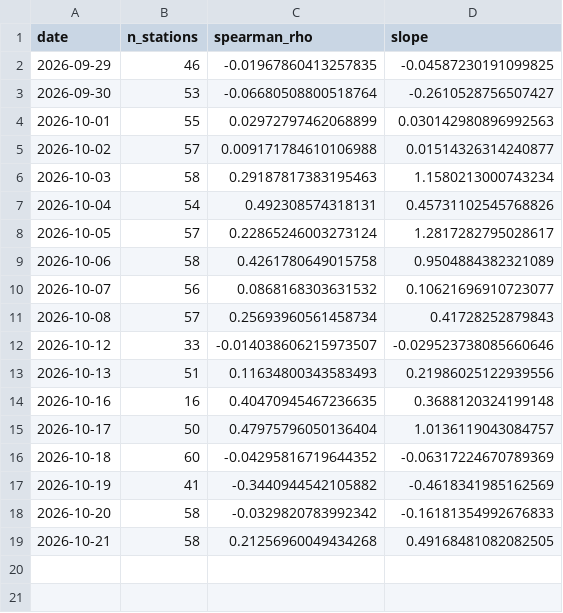
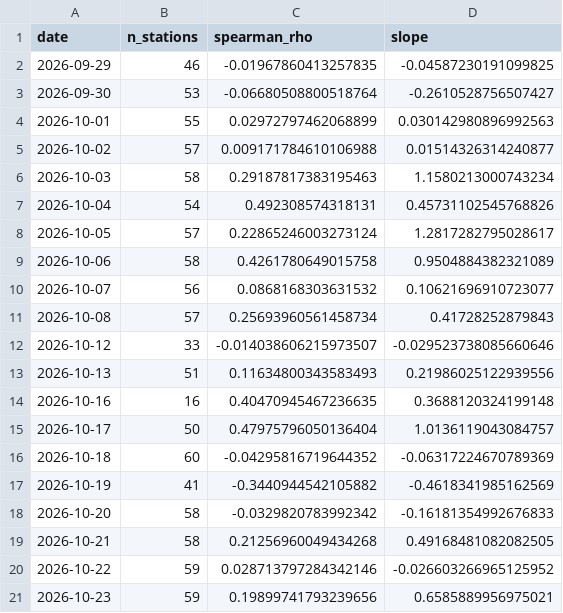
Before and after one commit to HalcyonVector/AQI-Network-Integrity-System, a CSV file: data/processed/daily_satellite_signal.csv, drawn as a sheet; the diff names each change by its address in the sheet, - before the commit and + after, or states it on an @@ line.

```diff
--- a/data/processed/daily_satellite_signal.csv
+++ b/data/processed/daily_satellite_signal.csv
+row 20: 2026-10-22 | 59 | 0.028713797284342146 | -0.026603266965125952
+row 21: 2026-10-23 | 59 | 0.19899741793239656 | 0.6585889956975021
```
Also changed, not shown: data/processed/neighbor_station_health.csv, data/processed/stubble_transport_daily.csv, 43 other files.
